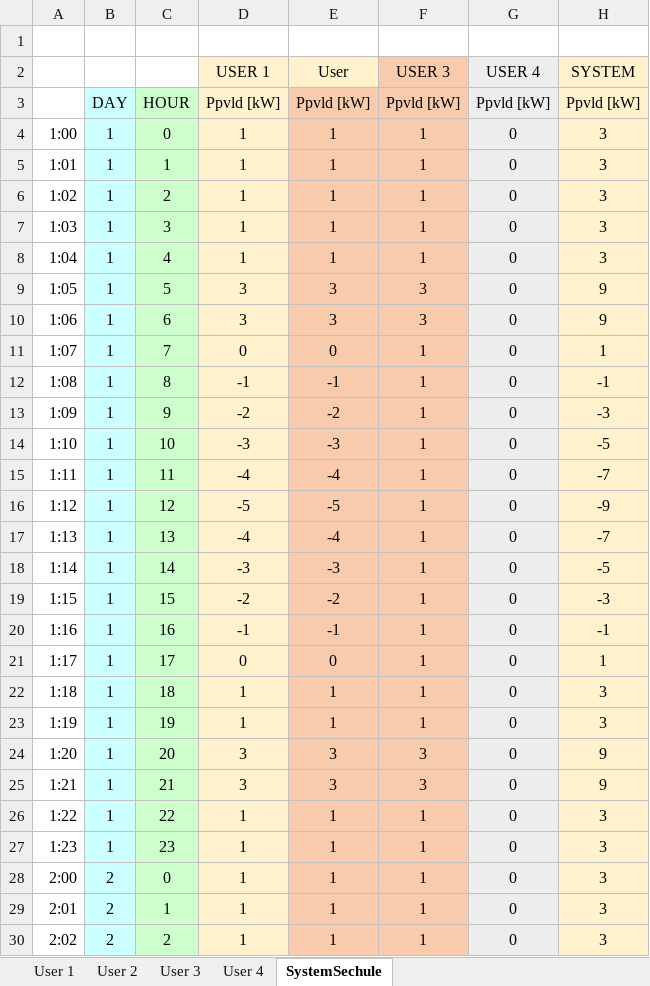
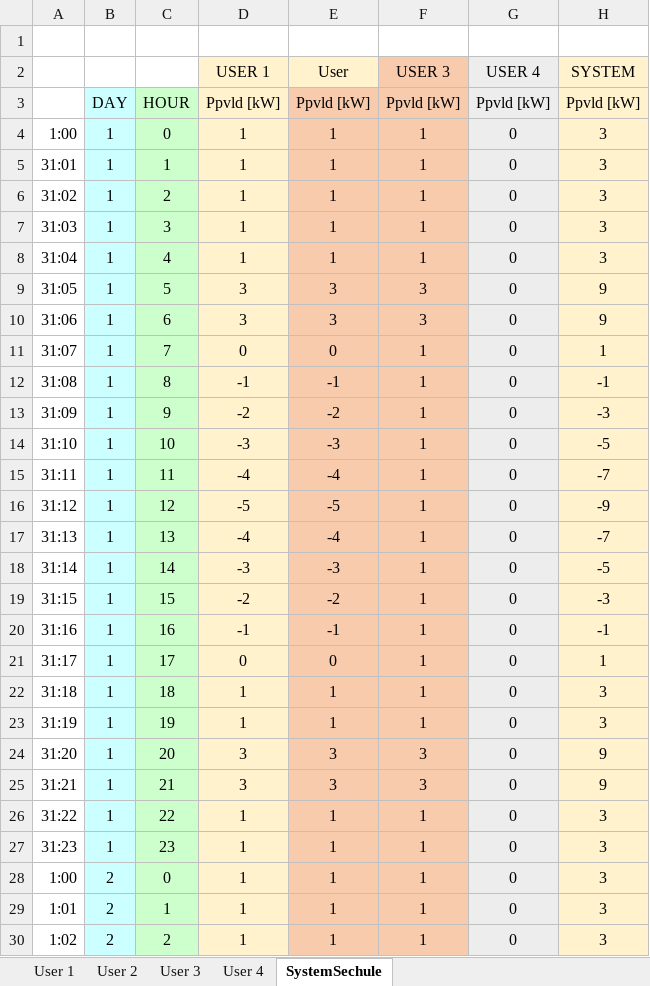
Before and after one commit to mindolink/EthStevec12, an Excel workbook: ImportData/userSchedule.xlsx, sheet SystemSechule, drawn as a sheet; only a part is shown; values as stored, in another font and other column widths than the file's, no borders; charts and pictures not drawn; the diff covers the shown part only; the diff names each change by its address in the sheet, - before the commit and + after, or states it on an @@ line.

```diff
--- a/ImportData/userSchedule.xlsx (sheet SystemSechule)
+++ b/ImportData/userSchedule.xlsx (sheet SystemSechule)
-A5: 1:01
+A5: 31:01
-A6: 1:02
+A6: 31:02
-A7: 1:03
+A7: 31:03
-A8: 1:04
+A8: 31:04
-A9: 1:05
+A9: 31:05
-A10: 1:06
+A10: 31:06
-A11: 1:07
+A11: 31:07
-A12: 1:08
+A12: 31:08
-A13: 1:09
+A13: 31:09
-A14: 1:10
+A14: 31:10
-A15: 1:11
+A15: 31:11
-A16: 1:12
+A16: 31:12
-A17: 1:13
+A17: 31:13
-A18: 1:14
+A18: 31:14
-A19: 1:15
+A19: 31:15
-A20: 1:16
+A20: 31:16
-A21: 1:17
+A21: 31:17
-A22: 1:18
+A22: 31:18
-A23: 1:19
+A23: 31:19
-A24: 1:20
+A24: 31:20
-A25: 1:21
+A25: 31:21
-A26: 1:22
+A26: 31:22
-A27: 1:23
+A27: 31:23
-A28: 2:00
+A28: 1:00
-A29: 2:01
+A29: 1:01
-A30: 2:02
+A30: 1:02
```
Also changed, not shown: 21 edited cells elsewhere in this sheet, sheet User 2, sheet User 1, sheet User 3, sheet User 4, charts or pictures, ExportData/Data User1 Test22-13-04-2021.xlsx, ImportData/userInfo.xlsx, 4 other files.
